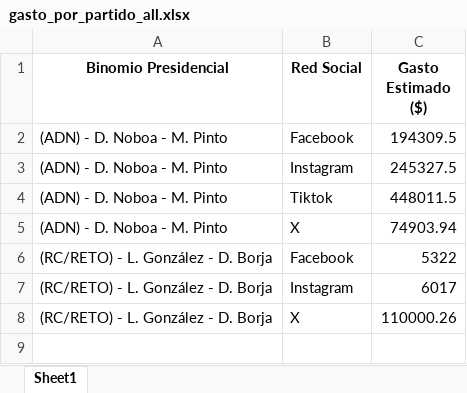
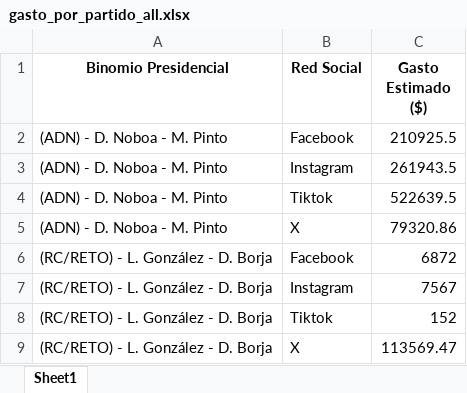
Before and after one commit to erickedu85/dataset, an Excel workbook: ec_2025_faro/xlsx/gasto_por_partido_all.xlsx, sheet Sheet1, drawn as a sheet; values as stored, in another font and other column widths than the file's, no borders; addresses are those after the commit; the diff names each change by its address in the sheet, - before the commit and + after, or states it on an @@ line.

```diff
--- a/ec_2025_faro/xlsx/gasto_por_partido_all.xlsx (sheet Sheet1)
+++ b/ec_2025_faro/xlsx/gasto_por_partido_all.xlsx (sheet Sheet1)
-C2 (Gasto Estimado ($)): 194309.5
+C2 (Gasto Estimado ($)): 210925.5
-C3 (Gasto Estimado ($)): 245327.5
+C3 (Gasto Estimado ($)): 261943.5
-C4 (Gasto Estimado ($)): 448011.5
+C4 (Gasto Estimado ($)): 522639.5
-C5 (Gasto Estimado ($)): 74903.94
+C5 (Gasto Estimado ($)): 79320.86
-C6 (Gasto Estimado ($)): 5322
+C6 (Gasto Estimado ($)): 6872
-C7 (Gasto Estimado ($)): 6017
+C7 (Gasto Estimado ($)): 7567
+row 8: (RC/RETO) - L. González - D. Borja | Tiktok | 152
-C9 (Gasto Estimado ($)): 110000.26
+C9 (Gasto Estimado ($)): 113569.47
```
Also changed, not shown: ec_2025_faro/xlsx/gasto_diario_all.xlsx, ec_2025_faro/xlsx/gasto_semanal_all.xlsx, 3 other files.
